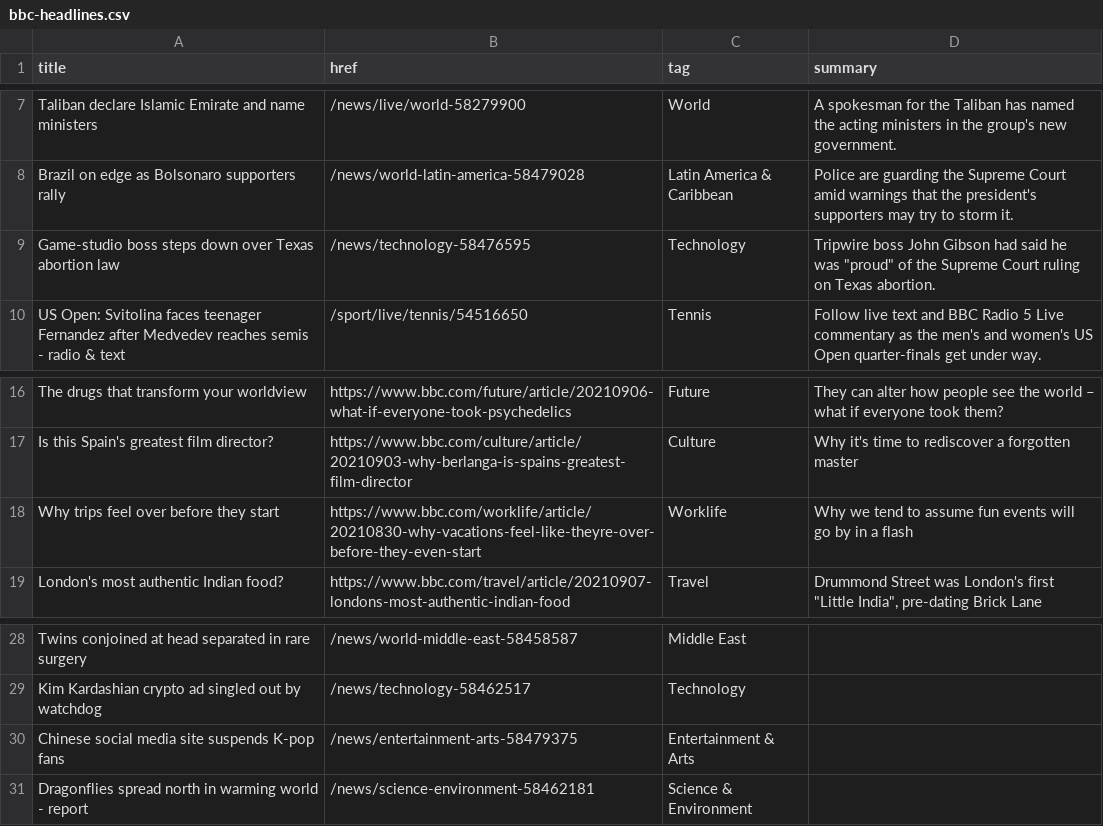
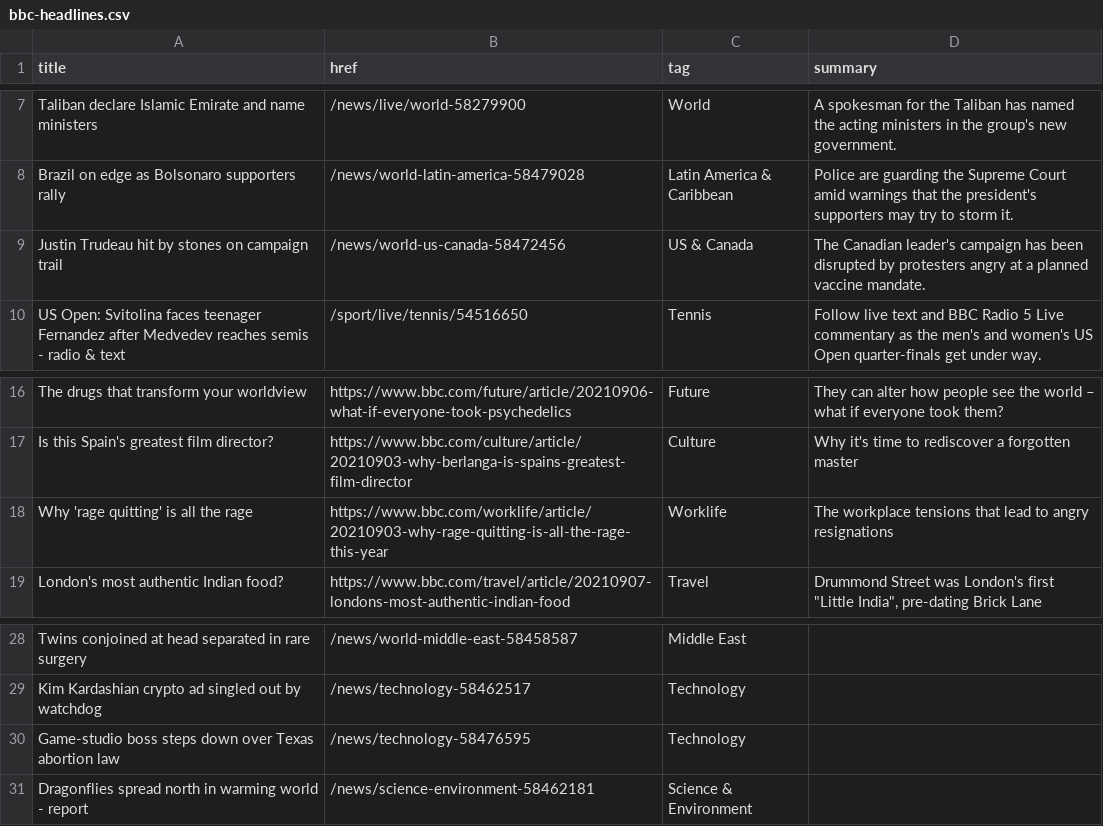
Before and after one commit to jsoma/autoscraper-history, a CSV file: bbc-headlines.csv, drawn as a sheet; only a part is shown, gaps mark what is left out.

```diff
--- a/bbc-headlines.csv
+++ b/bbc-headlines.csv
@@ -8,3 +8,3 @@ Taliban declare Islamic Emirate and name ministers,/news/live/world-58279900,Wor
 Brazil on edge as Bolsonaro supporters rally,/news/world-latin-america-58479028,Latin America & Caribbean,Police are guarding the Supreme Court amid warnings that the president's supporters may try to storm it.
-Game-studio boss steps down over Texas abortion law,/news/technology-58476595,Technology,"Tripwire boss John Gibson had said he was ""proud"" of the Supreme Court ruling on Texas abortion."
+Justin Trudeau hit by stones on campaign trail,/news/world-us-canada-58472456,US & Canada,The Canadian leader's campaign has been disrupted by protesters angry at a planned vaccine mandate.
 US Open: Svitolina faces teenager Fernandez after Medvedev reaches semis - radio & text,/sport/live/tennis/54516650,Tennis,Follow live text and BBC Radio 5 Live commentary as the men's and women's US Open quarter-finals get under way.
@@ -17,3 +17,3 @@ The drugs that transform your worldview,https://www.bbc.com/future/article/20210
 Is this Spain's greatest film director?,https://www.bbc.com/culture/article/20210903-why-berlanga-is-spains-greatest-film-director,Culture,Why it's time to rediscover a forgotten master
-Why trips feel over before they start,https://www.bbc.com/worklife/article/20210830-why-vacations-feel-like-theyre-over-before-they-even-start,Worklife,Why we tend to assume fun events will go by in a flash
+Why 'rage quitting' is all the rage,https://www.bbc.com/worklife/article/20210903-why-rage-quitting-is-all-the-rage-this-year,Worklife,The workplace tensions that lead to angry resignations
 London's most authentic Indian food?,https://www.bbc.com/travel/article/20210907-londons-most-authentic-indian-food,Travel,"Drummond Street was London's first ""Little India"", pre-dating Brick Lane"
@@ -29,3 +29,3 @@ Twins conjoined at head separated in rare surgery,/news/world-middle-east-584585
 Kim Kardashian crypto ad singled out by watchdog,/news/technology-58462517,Technology,
-Chinese social media site suspends K-pop fans,/news/entertainment-arts-58479375,Entertainment & Arts,
+Game-studio boss steps down over Texas abortion law,/news/technology-58476595,Technology,
 Dragonflies spread north in warming world - report,/news/science-environment-58462181,Science & Environment,
```
